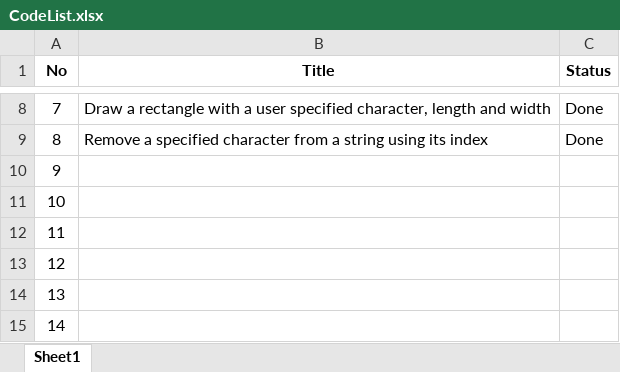
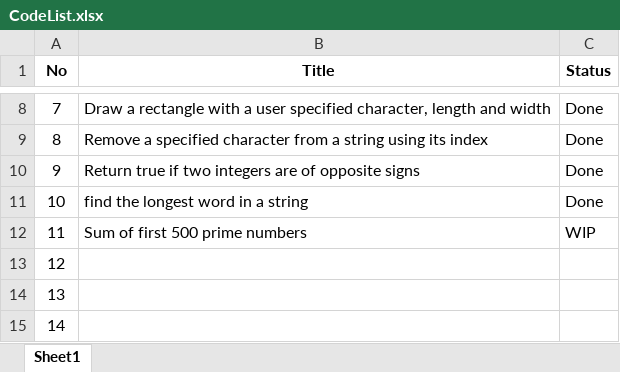
Before and after one commit to VomV/CSharpShooting, an Excel workbook: CodeList.xlsx, sheet Sheet1, drawn as a sheet; only a part is shown, gaps mark what is left out; values as stored, in another font and other column widths than the file's, no borders; the diff names each change by its address in the sheet, - before the commit and + after, or states it on an @@ line.

Commit message:
Fourth

```diff
--- a/CodeList.xlsx (sheet Sheet1)
+++ b/CodeList.xlsx (sheet Sheet1)
-B10 (Title): (empty)
+B10 (Title): Return true if two integers are of opposite signs
-C10:C11 (Status): (empty)
+C10:C11 (Status): Done
-B11 (Title): (empty)
+B11 (Title): find the longest word in a string
-B12 (Title): (empty)
+B12 (Title): Sum of first 500 prime numbers
-C12 (Status): (empty)
+C12 (Status): WIP
```
